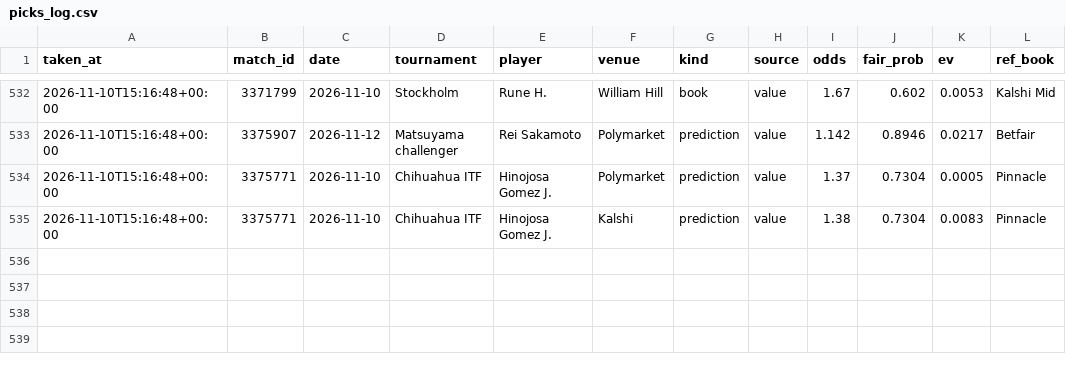
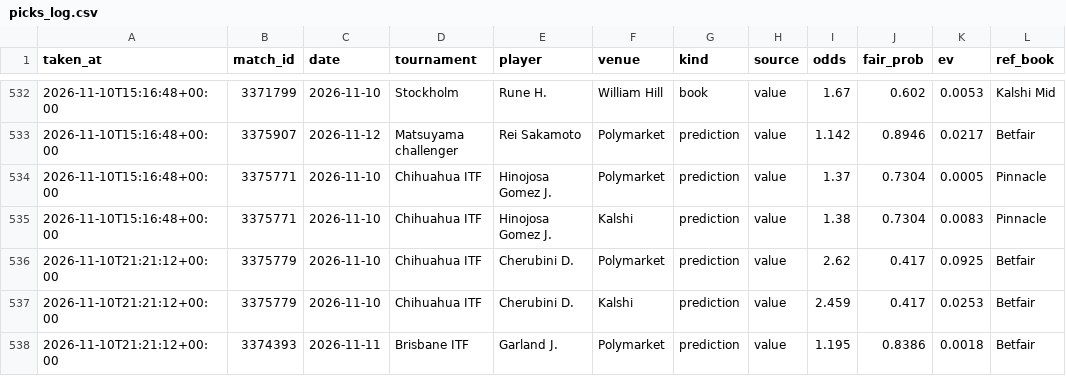
Before and after one commit to karlewaczko/TennisSharpBot, a CSV file: data/processed/picks_log.csv, drawn as a sheet; only a part is shown, gaps mark what is left out.

```diff
--- a/data/processed/picks_log.csv
+++ b/data/processed/picks_log.csv
@@ -535 +535,4 @@ taken_at,match_id,date,tournament,player,venue,kind,source,odds,fair_prob,ev,ref
 2026-11-10T15:16:48+00:00,3375771,2026-11-10,Chihuahua ITF,Hinojosa Gomez J.,Kalshi,prediction,value,1.38,0.7304,0.0083,Pinnacle
+2026-11-10T21:21:12+00:00,3375779,2026-11-10,Chihuahua ITF,Cherubini D.,Polymarket,prediction,value,2.62,0.417,0.0925,Betfair
+2026-11-10T21:21:12+00:00,3375779,2026-11-10,Chihuahua ITF,Cherubini D.,Kalshi,prediction,value,2.459,0.417,0.0253,Betfair
+2026-11-10T21:21:12+00:00,3374393,2026-11-11,Brisbane ITF,Garland J.,Polymarket,prediction,value,1.195,0.8386,0.0018,Betfair
```
Also changed, not shown: data/processed/pm_gap_log.csv, 7 other files.
